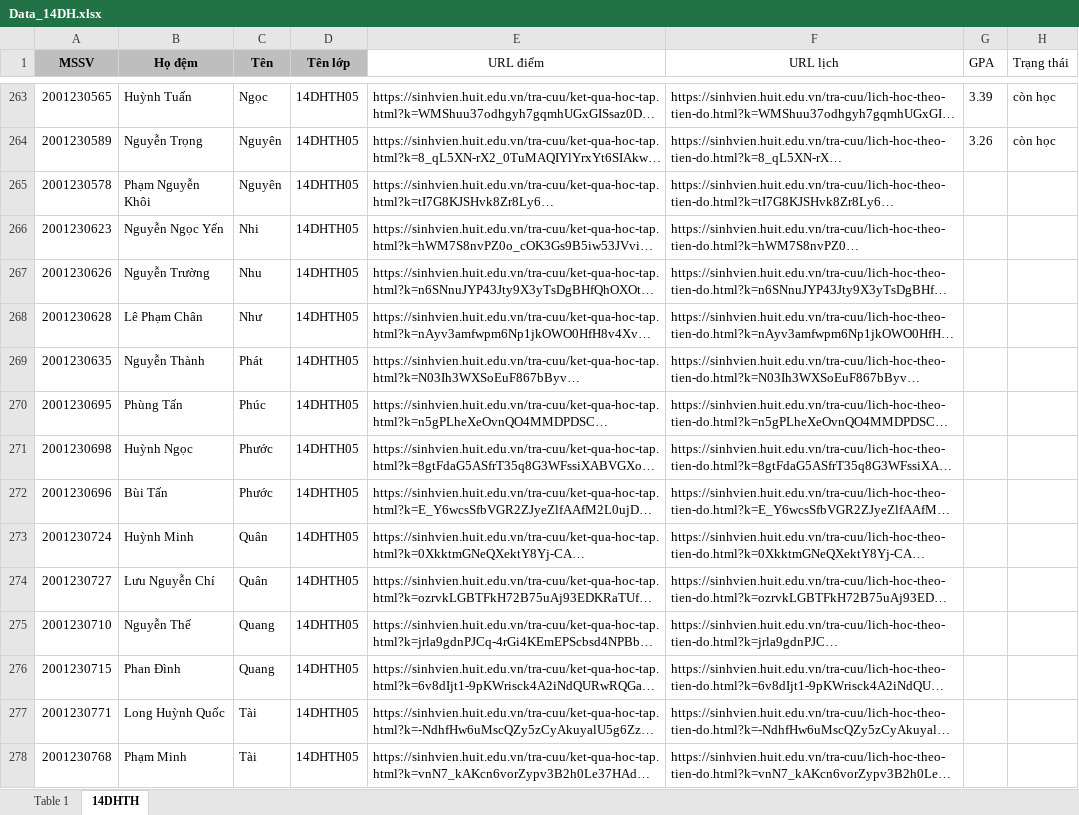
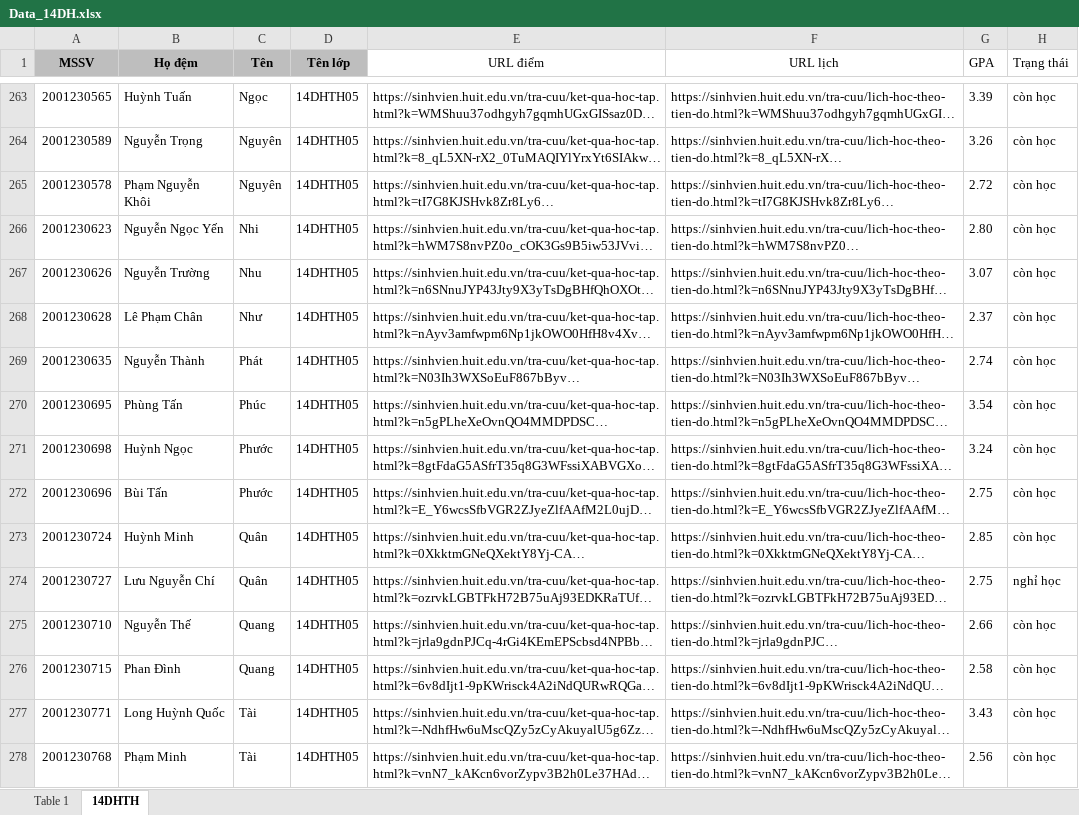
Before and after one commit to theshy2511/gpa-scraper, an Excel workbook: Data_14DH.xlsx, sheet 14DHTH, drawn as a sheet; only a part is shown, gaps mark what is left out; long unchanged cells end in …; values as stored, in another font and other column widths than the file's, no borders; the diff covers the shown part only; the diff names each change by its address in the sheet, - before the commit and + after, or states it on an @@ line.

```diff
--- a/Data_14DH.xlsx (sheet 14DHTH)
+++ b/Data_14DH.xlsx (sheet 14DHTH)
-G265 (GPA): (empty)
+G265 (GPA): 2.72
-H265:H273 (Trạng thái): (empty)
+H265:H273 (Trạng thái): còn học
-G266 (GPA): (empty)
+G266 (GPA): 2.80
-G267 (GPA): (empty)
+G267 (GPA): 3.07
-G268 (GPA): (empty)
+G268 (GPA): 2.37
-G269 (GPA): (empty)
+G269 (GPA): 2.74
-G270 (GPA): (empty)
+G270 (GPA): 3.54
-G271 (GPA): (empty)
+G271 (GPA): 3.24
-G272 (GPA): (empty)
+G272 (GPA): 2.75
-G273 (GPA): (empty)
+G273 (GPA): 2.85
-G274 (GPA): (empty)
+G274 (GPA): 2.75
-H274 (Trạng thái): (empty)
+H274 (Trạng thái): nghỉ học
-G275 (GPA): (empty)
+G275 (GPA): 2.66
-H275:H278 (Trạng thái): (empty)
+H275:H278 (Trạng thái): còn học
-G276 (GPA): (empty)
+G276 (GPA): 2.58
-G277 (GPA): (empty)
+G277 (GPA): 3.43
-G278 (GPA): (empty)
+G278 (GPA): 2.56
```
Also changed, not shown: 172 edited cells elsewhere in this sheet.
